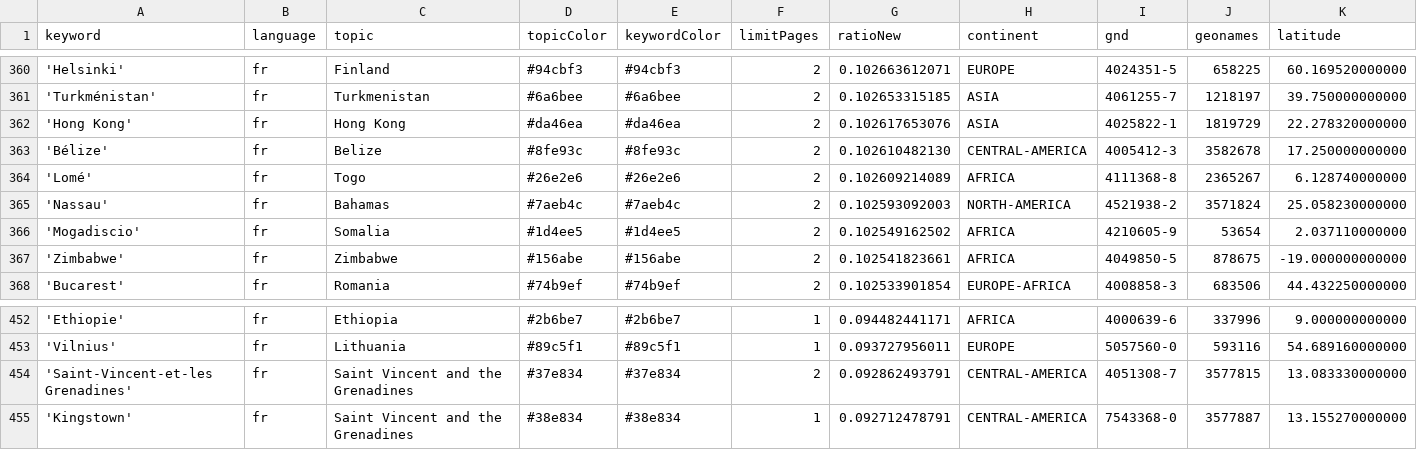
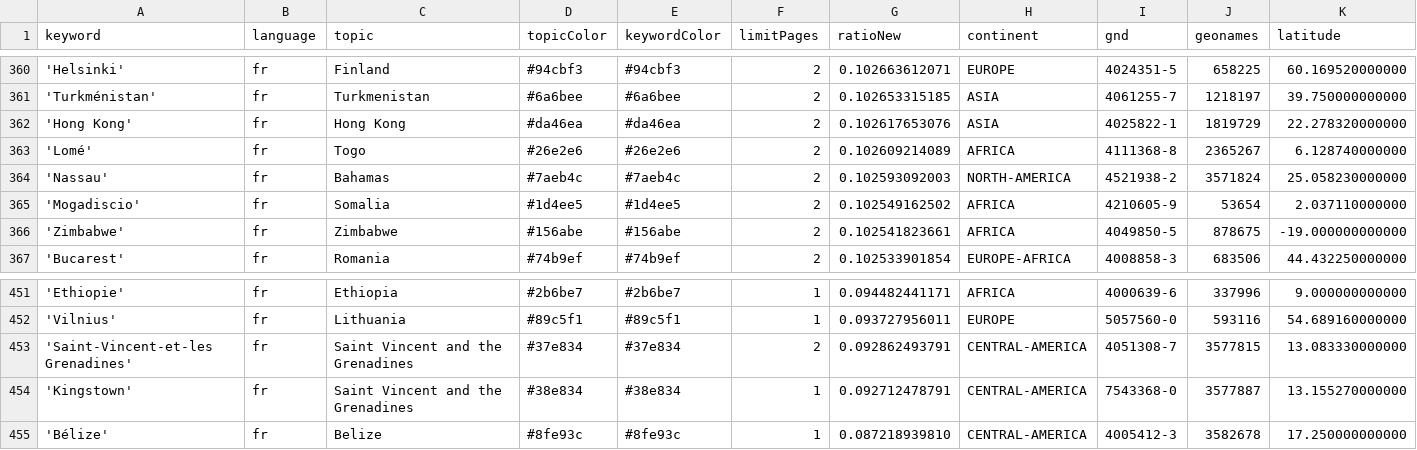
Before and after one commit to mizilett-news/emplacementChuchoter, a CSV file: keywords.csv, drawn as a sheet; only a part is shown, gaps mark what is left out; removed rows and columns are numbered as before the commit, all else as after; rows hold the shown columns only; the diff names each change by its address in the sheet, - before the commit and + after, or states it on an @@ line.

Commit message:
Commit from GitHub Actions (harvest:0.0)

```diff
--- a/keywords.csv
+++ b/keywords.csv
-row 363: 'Bélize' | fr | Belize | #8fe93c | #8fe93c | 2 | 0.102610482130 | CENTRAL-AMERICA | 4005412-3 | 3582678 | 17.250000000000
+row 455: 'Bélize' | fr | Belize | #8fe93c | #8fe93c | 1 | 0.087218939810 | CENTRAL-AMERICA | 4005412-3 | 3582678 | 17.250000000000
```
